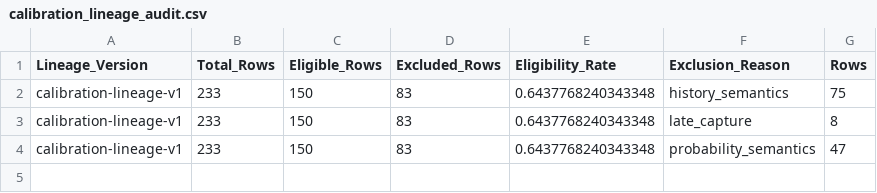
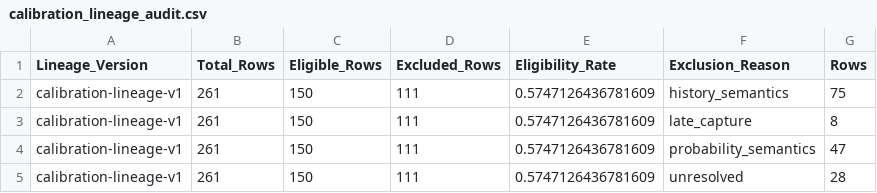
Before and after one commit to KingTud88/MLB-Prop-App, a CSV file: data/calibration_lineage_audit.csv, drawn as a sheet.

```diff
--- a/data/calibration_lineage_audit.csv
+++ b/data/calibration_lineage_audit.csv
@@ -1,4 +1,5 @@
 Lineage_Version,Total_Rows,Eligible_Rows,Excluded_Rows,Eligibility_Rate,Exclusion_Reason,Rows
-calibration-lineage-v1,233,150,83,0.6437768240343348,history_semantics,75
-calibration-lineage-v1,233,150,83,0.6437768240343348,late_capture,8
-calibration-lineage-v1,233,150,83,0.6437768240343348,probability_semantics,47
+calibration-lineage-v1,261,150,111,0.5747126436781609,history_semantics,75
+calibration-lineage-v1,261,150,111,0.5747126436781609,late_capture,8
+calibration-lineage-v1,261,150,111,0.5747126436781609,probability_semantics,47
+calibration-lineage-v1,261,150,111,0.5747126436781609,unresolved,28
```
Also changed, not shown: data/catcher_context_log.csv, data/catcher_context_validation_summary.csv, 12 other files.
